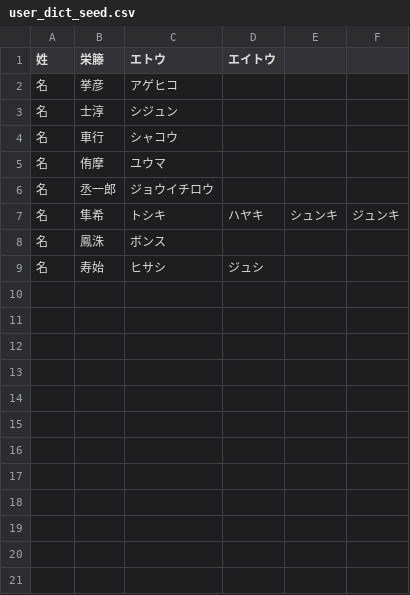
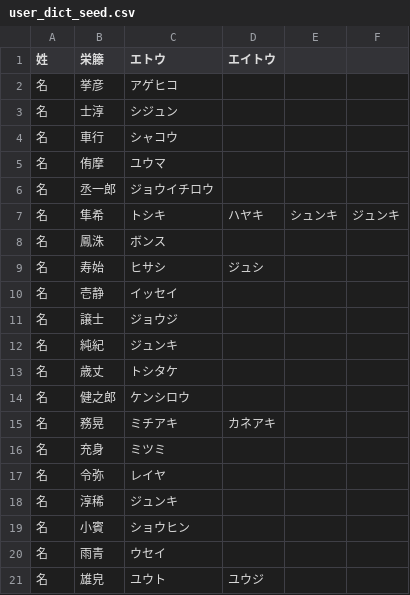
Before and after one commit to lg-official/jinmei-dict, a CSV file: data/addon/user_dict_seed.csv, drawn as a sheet; the diff names each change by its address in the sheet, - before the commit and + after, or states it on an @@ line.

```diff
--- a/data/addon/user_dict_seed.csv
+++ b/data/addon/user_dict_seed.csv
+row 10: 名 | 壱静 | イッセイ
+row 11: 名 | 譲士 | ジョウジ
+row 12: 名 | 純紀 | ジュンキ
+row 13: 名 | 歳丈 | トシタケ
+row 14: 名 | 健之郎 | ケンシロウ
+row 15: 名 | 務晃 | ミチアキ | カネアキ
+row 16: 名 | 充身 | ミツミ
+row 17: 名 | 令弥 | レイヤ
+row 18: 名 | 淳稀 | ジュンキ
+row 19: 名 | 小賓 | ショウヒン
+row 20: 名 | 雨青 | ウセイ
+row 21: 名 | 雄皃 | ユウト | ユウジ
```
Also changed, not shown: data/addon/user_dict_generated.csv, 1 other file.
